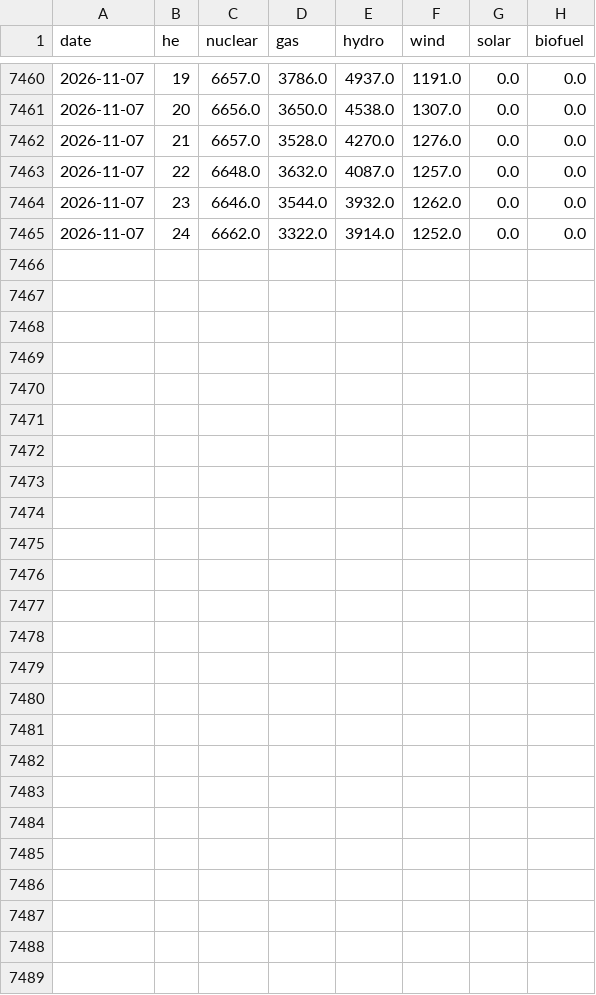
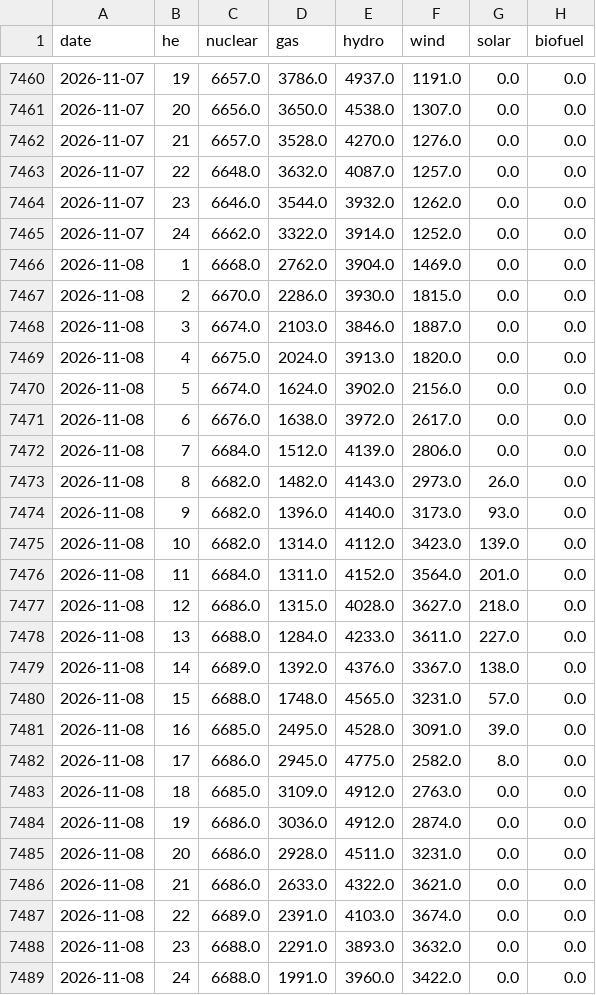
Before and after one commit to lulopdz/ontario-grid, a CSV file: data/generation/2026.csv, drawn as a sheet; only a part is shown, gaps mark what is left out.

```diff
--- a/data/generation/2026.csv
+++ b/data/generation/2026.csv
@@ -7465 +7465,25 @@ date,he,nuclear,gas,hydro,wind,solar,biofuel
 2026-11-07,24,6662.0,3322.0,3914.0,1252.0,0.0,0.0
+2026-11-08,1,6668.0,2762.0,3904.0,1469.0,0.0,0.0
+2026-11-08,2,6670.0,2286.0,3930.0,1815.0,0.0,0.0
+2026-11-08,3,6674.0,2103.0,3846.0,1887.0,0.0,0.0
+2026-11-08,4,6675.0,2024.0,3913.0,1820.0,0.0,0.0
+2026-11-08,5,6674.0,1624.0,3902.0,2156.0,0.0,0.0
+2026-11-08,6,6676.0,1638.0,3972.0,2617.0,0.0,0.0
+2026-11-08,7,6684.0,1512.0,4139.0,2806.0,0.0,0.0
+2026-11-08,8,6682.0,1482.0,4143.0,2973.0,26.0,0.0
+2026-11-08,9,6682.0,1396.0,4140.0,3173.0,93.0,0.0
+2026-11-08,10,6682.0,1314.0,4112.0,3423.0,139.0,0.0
+2026-11-08,11,6684.0,1311.0,4152.0,3564.0,201.0,0.0
+2026-11-08,12,6686.0,1315.0,4028.0,3627.0,218.0,0.0
+2026-11-08,13,6688.0,1284.0,4233.0,3611.0,227.0,0.0
+2026-11-08,14,6689.0,1392.0,4376.0,3367.0,138.0,0.0
+2026-11-08,15,6688.0,1748.0,4565.0,3231.0,57.0,0.0
+2026-11-08,16,6685.0,2495.0,4528.0,3091.0,39.0,0.0
+2026-11-08,17,6686.0,2945.0,4775.0,2582.0,8.0,0.0
+2026-11-08,18,6685.0,3109.0,4912.0,2763.0,0.0,0.0
+2026-11-08,19,6686.0,3036.0,4912.0,2874.0,0.0,0.0
+2026-11-08,20,6686.0,2928.0,4511.0,3231.0,0.0,0.0
+2026-11-08,21,6686.0,2633.0,4322.0,3621.0,0.0,0.0
+2026-11-08,22,6689.0,2391.0,4103.0,3674.0,0.0,0.0
+2026-11-08,23,6688.0,2291.0,3893.0,3632.0,0.0,0.0
+2026-11-08,24,6688.0,1991.0,3960.0,3422.0,0.0,0.0
```
Also changed, not shown: data/adequacy_outlook.csv, data/demand/2026.csv, 6 other files.
